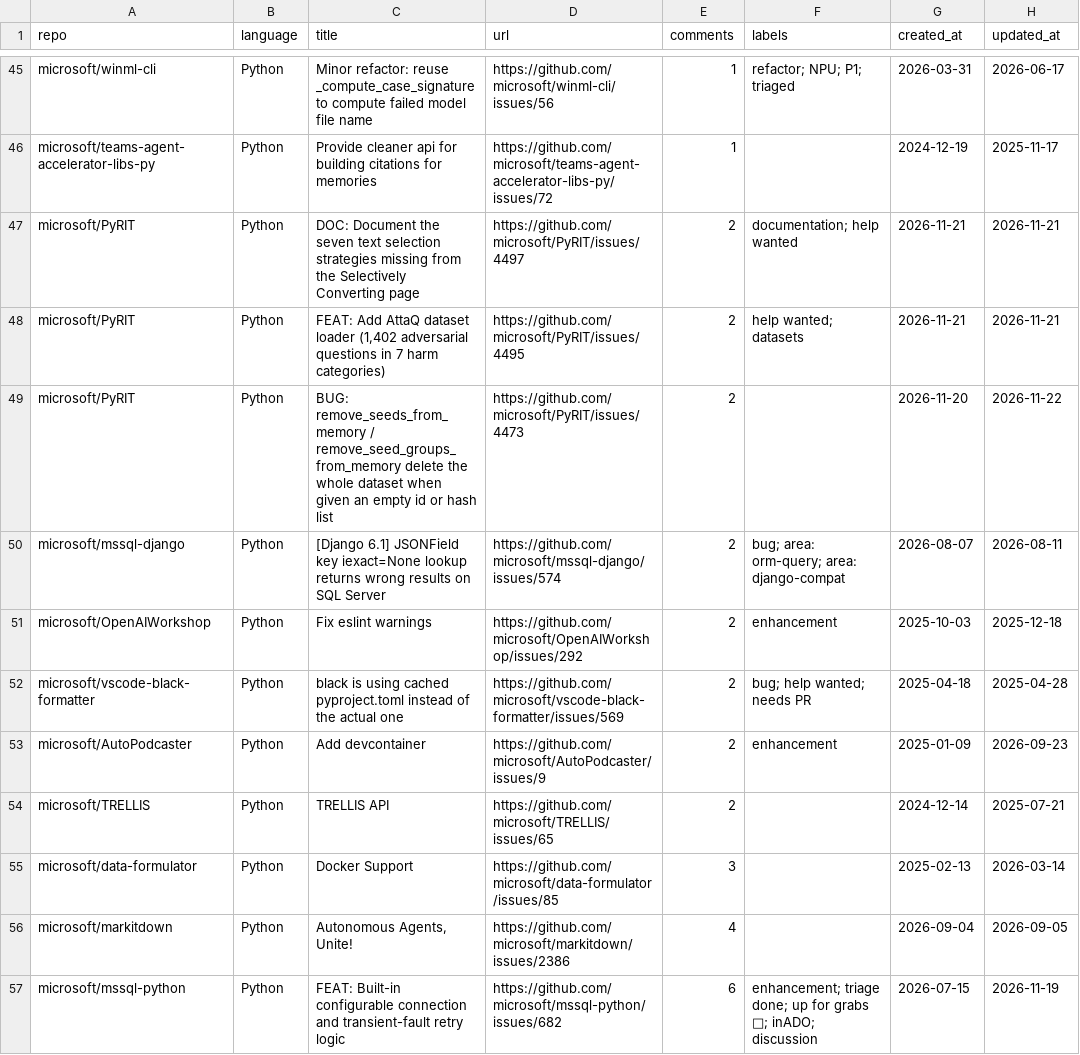
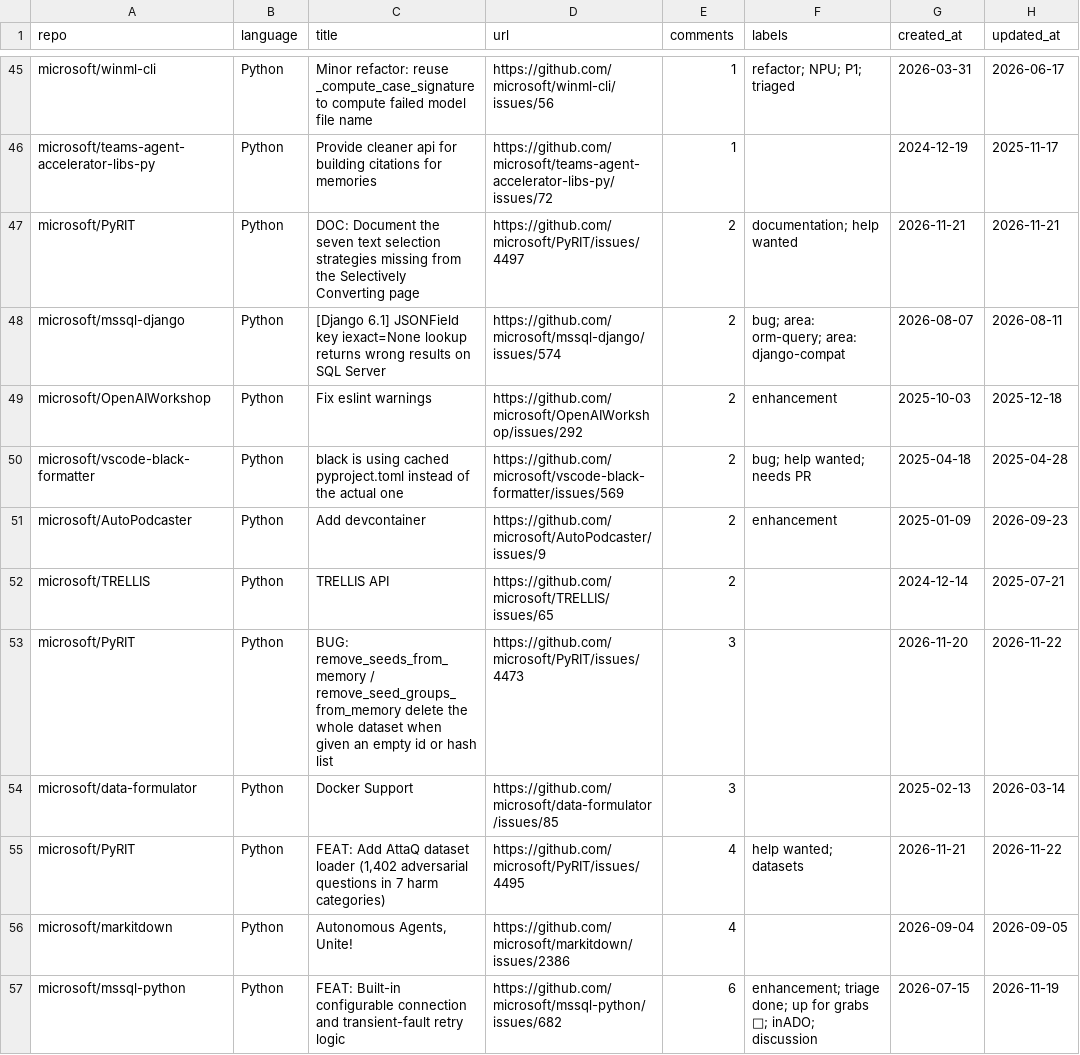
Before and after one commit to songpengyun/st1091168_1, a CSV file: good_first_issues.csv, drawn as a sheet; only a part is shown, gaps mark what is left out.

```diff
--- a/good_first_issues.csv
+++ b/good_first_issues.csv
@@ -47,4 +47,2 @@ microsoft/teams-agent-accelerator-libs-py,Python,Provide cleaner api for buildin
 microsoft/PyRIT,Python,DOC: Document the seven text selection strategies missing from the Selectively Converting page,https://github.com/microsoft/PyRIT/issues/4497,2,documentation; help wanted,2026-11-21,2026-11-21
-microsoft/PyRIT,Python,"FEAT: Add AttaQ dataset loader (1,402 adversarial questions in 7 harm categories)",https://github.com/microsoft/PyRIT/issues/4495,2,help wanted; datasets,2026-11-21,2026-11-21
-microsoft/PyRIT,Python,BUG: remove_seeds_from_memory / remove_seed_groups_from_memory delete the whole dataset when given an empty id or hash list,https://github.com/microsoft/PyRIT/issues/4473,2,,2026-11-20,2026-11-22
 microsoft/mssql-django,Python,[Django 6.1] JSONField key iexact=None lookup returns wrong results on SQL Server,https://github.com/microsoft/mssql-django/issues/574,2,bug; area: orm-query; area: django-compat,2026-08-07,2026-08-11
@@ -54,3 +52,5 @@ microsoft/AutoPodcaster,Python,Add devcontainer,https://github.com/microsoft/Aut
 microsoft/TRELLIS,Python,TRELLIS API,https://github.com/microsoft/TRELLIS/issues/65,2,,2024-12-14,2025-07-21
+microsoft/PyRIT,Python,BUG: remove_seeds_from_memory / remove_seed_groups_from_memory delete the whole dataset when given an empty id or hash list,https://github.com/microsoft/PyRIT/issues/4473,3,,2026-11-20,2026-11-22
 microsoft/data-formulator,Python,Docker Support,https://github.com/microsoft/data-formulator/issues/85,3,,2025-02-13,2026-03-14
+microsoft/PyRIT,Python,"FEAT: Add AttaQ dataset loader (1,402 adversarial questions in 7 harm categories)",https://github.com/microsoft/PyRIT/issues/4495,4,help wanted; datasets,2026-11-21,2026-11-22
 microsoft/markitdown,Python,"Autonomous Agents, Unite!",https://github.com/microsoft/markitdown/issues/2386,4,,2026-09-04,2026-09-05
```
